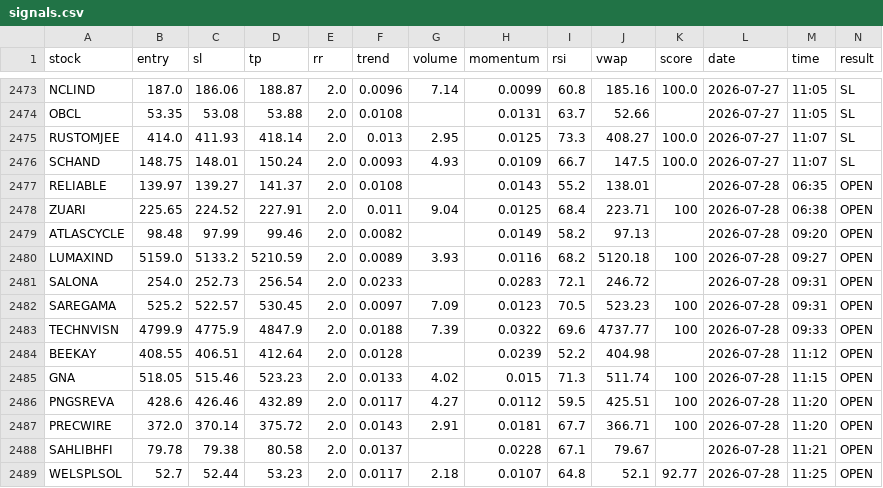
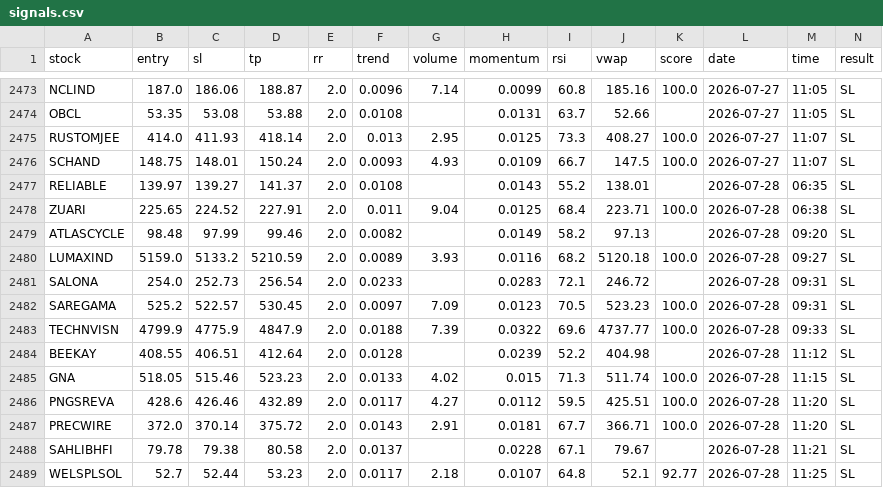
Before and after one commit to manjunathashtagi/Trading-Radar, a CSV file: data/signals.csv, drawn as a sheet; only a part is shown, gaps mark what is left out.

```diff
--- a/data/signals.csv
+++ b/data/signals.csv
@@ -2476,14 +2476,14 @@ RUSTOMJEE,414.0,411.93,418.14,2.0,0.013,2.95,0.0125,73.3,408.27,100.0,2026-07-27
 SCHAND,148.75,148.01,150.24,2.0,0.0093,4.93,0.0109,66.7,147.5,100.0,2026-07-27,11:07,SL
-RELIABLE,139.97,139.27,141.37,2.0,0.0108,,0.0143,55.2,138.01,,2026-07-28,06:35,OPEN
-ZUARI,225.65,224.52,227.91,2.0,0.011,9.04,0.0125,68.4,223.71,100,2026-07-28,06:38,OPEN
-ATLASCYCLE,98.48,97.99,99.46,2.0,0.0082,,0.0149,58.2,97.13,,2026-07-28,09:20,OPEN
-LUMAXIND,5159.0,5133.2,5210.59,2.0,0.0089,3.93,0.0116,68.2,5120.18,100,2026-07-28,09:27,OPEN
-SALONA,254.0,252.73,256.54,2.0,0.0233,,0.0283,72.1,246.72,,2026-07-28,09:31,OPEN
-SAREGAMA,525.2,522.57,530.45,2.0,0.0097,7.09,0.0123,70.5,523.23,100,2026-07-28,09:31,OPEN
-TECHNVISN,4799.9,4775.9,4847.9,2.0,0.0188,7.39,0.0322,69.6,4737.77,100,2026-07-28,09:33,OPEN
-BEEKAY,408.55,406.51,412.64,2.0,0.0128,,0.0239,52.2,404.98,,2026-07-28,11:12,OPEN
-GNA,518.05,515.46,523.23,2.0,0.0133,4.02,0.015,71.3,511.74,100,2026-07-28,11:15,OPEN
-PNGSREVA,428.6,426.46,432.89,2.0,0.0117,4.27,0.0112,59.5,425.51,100,2026-07-28,11:20,OPEN
-PRECWIRE,372.0,370.14,375.72,2.0,0.0143,2.91,0.0181,67.7,366.71,100,2026-07-28,11:20,OPEN
-SAHLIBHFI,79.78,79.38,80.58,2.0,0.0137,,0.0228,67.1,79.67,,2026-07-28,11:21,OPEN
-WELSPLSOL,52.7,52.44,53.23,2.0,0.0117,2.18,0.0107,64.8,52.1,92.77,2026-07-28,11:25,OPEN
+RELIABLE,139.97,139.27,141.37,2.0,0.0108,,0.0143,55.2,138.01,,2026-07-28,06:35,SL
+ZUARI,225.65,224.52,227.91,2.0,0.011,9.04,0.0125,68.4,223.71,100.0,2026-07-28,06:38,SL
+ATLASCYCLE,98.48,97.99,99.46,2.0,0.0082,,0.0149,58.2,97.13,,2026-07-28,09:20,SL
+LUMAXIND,5159.0,5133.2,5210.59,2.0,0.0089,3.93,0.0116,68.2,5120.18,100.0,2026-07-28,09:27,SL
+SALONA,254.0,252.73,256.54,2.0,0.0233,,0.0283,72.1,246.72,,2026-07-28,09:31,SL
+SAREGAMA,525.2,522.57,530.45,2.0,0.0097,7.09,0.0123,70.5,523.23,100.0,2026-07-28,09:31,SL
+TECHNVISN,4799.9,4775.9,4847.9,2.0,0.0188,7.39,0.0322,69.6,4737.77,100.0,2026-07-28,09:33,SL
+BEEKAY,408.55,406.51,412.64,2.0,0.0128,,0.0239,52.2,404.98,,2026-07-28,11:12,SL
+GNA,518.05,515.46,523.23,2.0,0.0133,4.02,0.015,71.3,511.74,100.0,2026-07-28,11:15,SL
+PNGSREVA,428.6,426.46,432.89,2.0,0.0117,4.27,0.0112,59.5,425.51,100.0,2026-07-28,11:20,SL
+PRECWIRE,372.0,370.14,375.72,2.0,0.0143,2.91,0.0181,67.7,366.71,100.0,2026-07-28,11:20,SL
+SAHLIBHFI,79.78,79.38,80.58,2.0,0.0137,,0.0228,67.1,79.67,,2026-07-28,11:21,SL
+WELSPLSOL,52.7,52.44,53.23,2.0,0.0117,2.18,0.0107,64.8,52.1,92.77,2026-07-28,11:25,SL
```
Also changed, not shown: 1 other file.
